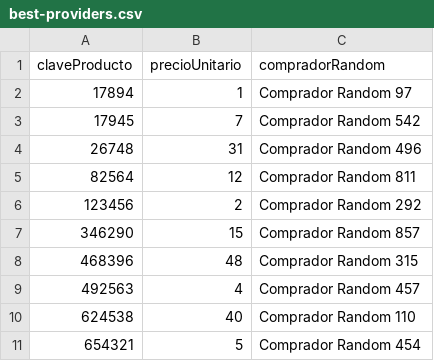
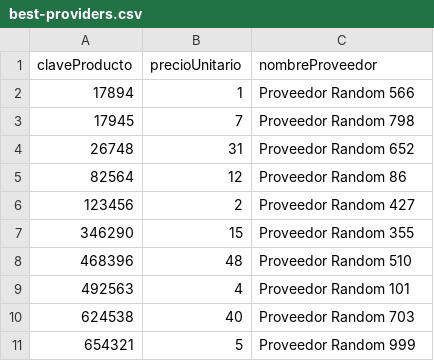
Before and after one commit to arhcoder/BASE-Hackathon-2022, a CSV file: Algorithms/best-providers.csv, drawn as a sheet.

Commit message:
Corrección en segundo algoritmo
Al agregarse una nueva columna en el cvs de compras globales (para el algoritmo 01), era necesario actualizar los índices de búsqueda por columna del algoritmo 02

```diff
--- a/Algorithms/best-providers.csv
+++ b/Algorithms/best-providers.csv
@@ -1,11 +1,11 @@
-claveProducto,precioUnitario,compradorRandom
-17894,1,Comprador Random 97
-17945,7,Comprador Random 542
-26748,31,Comprador Random 496
-82564,12,Comprador Random 811
-123456,2,Comprador Random 292
-346290,15,Comprador Random 857
-468396,48,Comprador Random 315
-492563,4,Comprador Random 457
-624538,40,Comprador Random 110
-654321,5,Comprador Random 454
+claveProducto,precioUnitario,nombreProveedor
+17894,1,Proveedor Random 566
+17945,7,Proveedor Random 798
+26748,31,Proveedor Random 652
+82564,12,Proveedor Random 86
+123456,2,Proveedor Random 427
+346290,15,Proveedor Random 355
+468396,48,Proveedor Random 510
+492563,4,Proveedor Random 101
+624538,40,Proveedor Random 703
+654321,5,Proveedor Random 999
```
Also changed, not shown: 2 other files.
